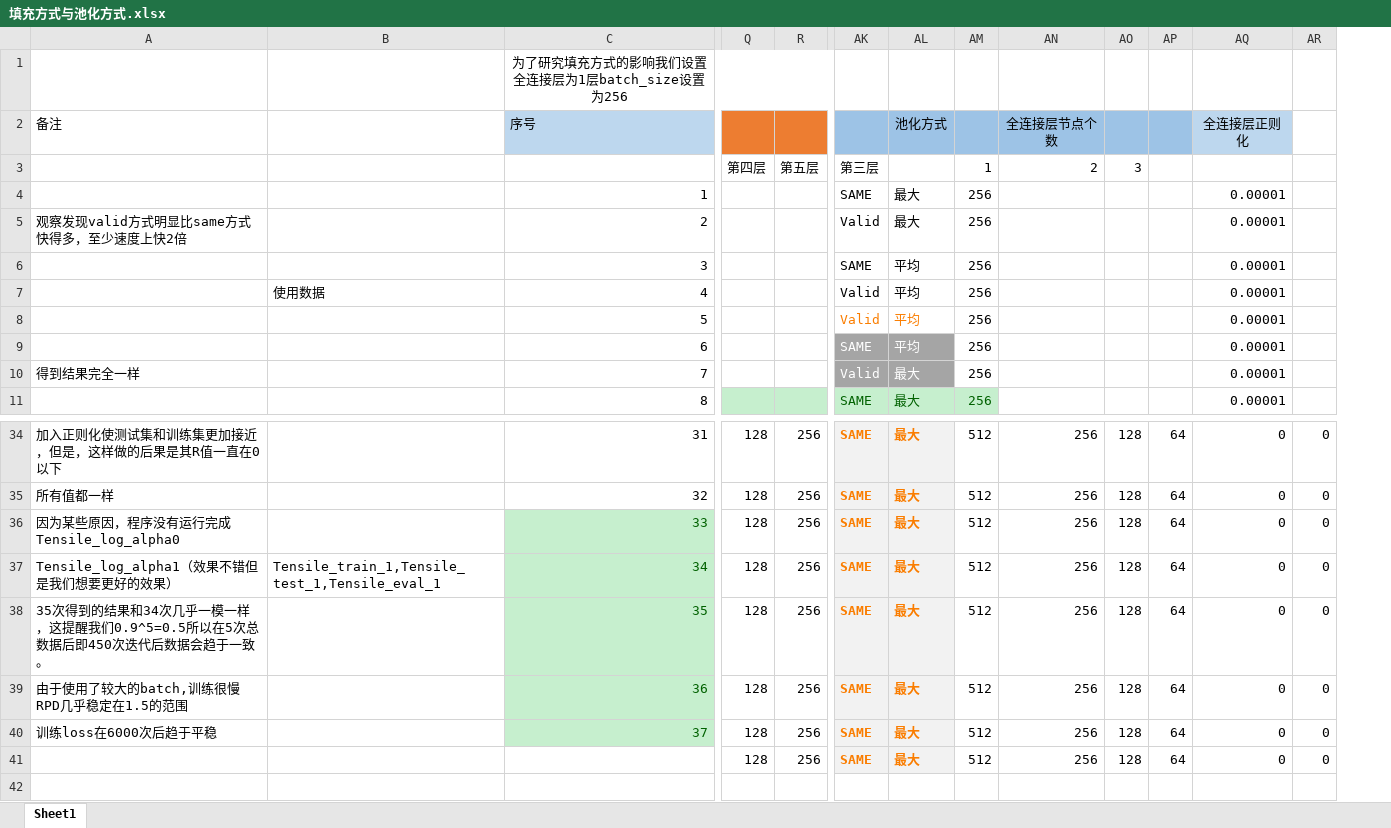
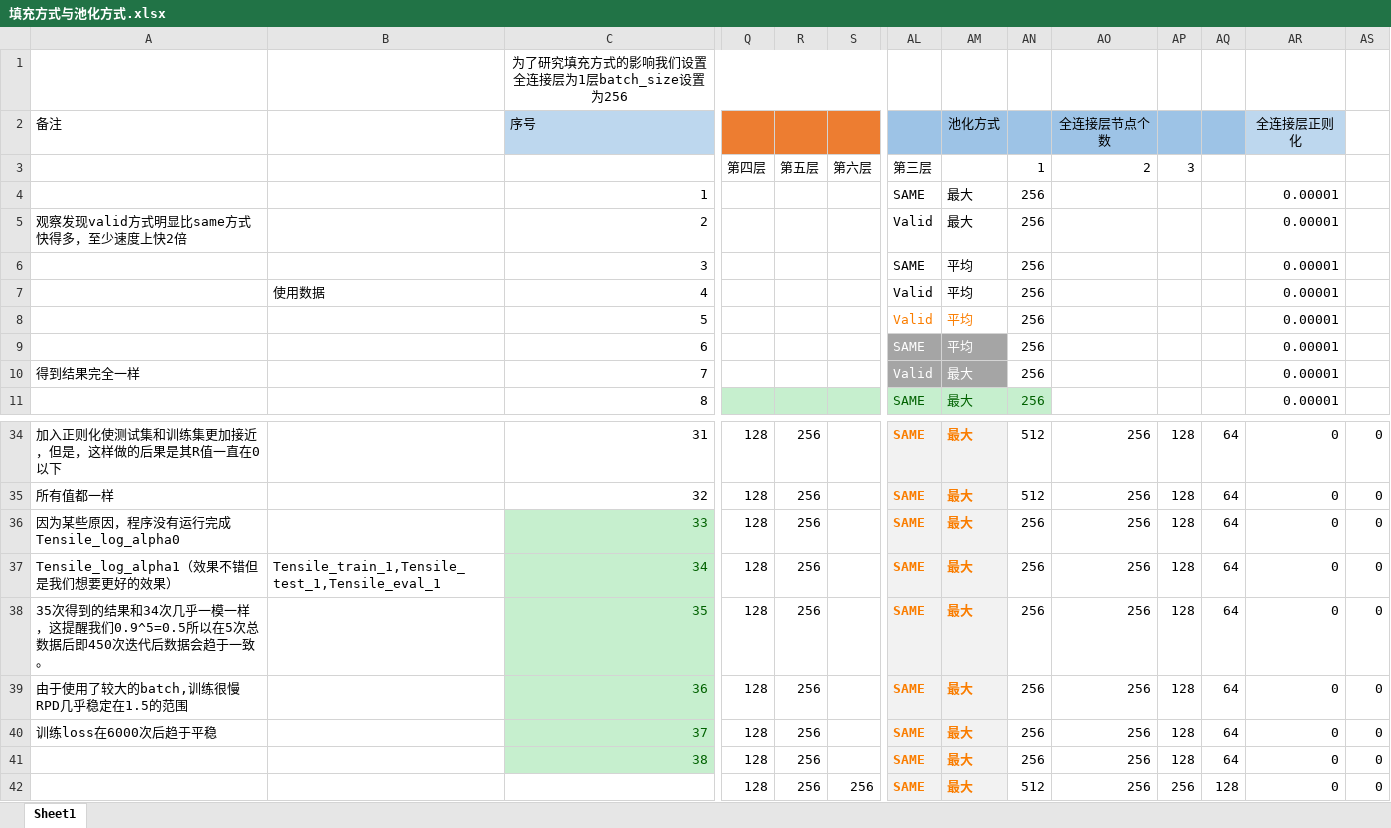
Before and after one commit to Asurada2015/Test, an Excel workbook: Prediction based on convolutional neural network/code/NewModels1/worklog/填充方式与池化方式.xlsx, sheet Sheet1, drawn as a sheet; only a part is shown, gaps mark what is left out; values as stored, in another font and other column widths than the file's, no borders; addresses are those after the commit; rows hold the shown columns only; the diff names each change by its address in the sheet, - before the commit and + after, or states it on an @@ line.

```diff
--- a/Prediction based on convolutional neural network/code/NewModels1/worklog/填充方式与池化方式.xlsx (sheet Sheet1)
+++ b/Prediction based on convolutional neural network/code/NewModels1/worklog/填充方式与池化方式.xlsx (sheet Sheet1)
+column S, row 3: 第六层; row 42: 256
-AN36:AN40: 512
+AN36:AN40: 256
+row 41:  |  | 38 | 128 | 256 |  | SAME | 最大 | 256 | 256 | 128 | 64 | 0 | 0
-AP42: 128
+AP42: 256
-AQ42: 64
+AQ42: 128
```
Also changed, not shown: 1 other file.
